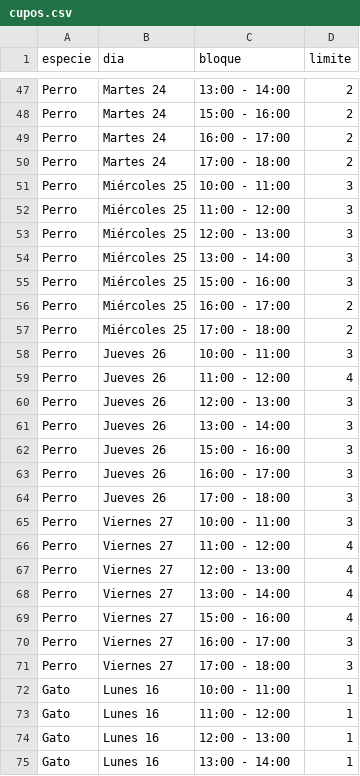
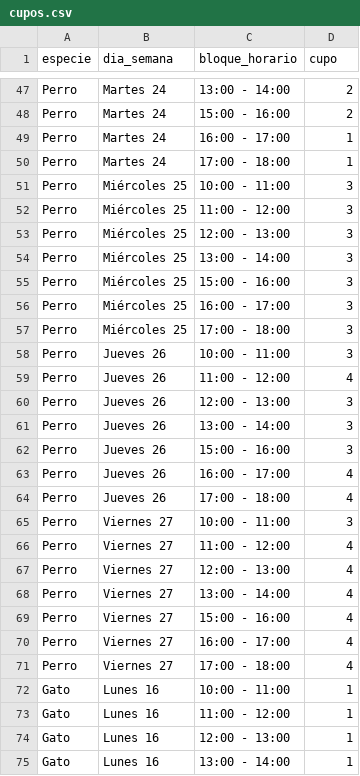
Before and after one commit to yolisovi/hospital-veterinario-hve, a CSV file: hospvet/campañas/vacunacion/cupos.csv, drawn as a sheet; only a part is shown, gaps mark what is left out; the diff names each change by its address in the sheet, - before the commit and + after, or states it on an @@ line.

```diff
--- a/hospvet/campañas/vacunacion/cupos.csv
+++ b/hospvet/campañas/vacunacion/cupos.csv
-B1: dia
+B1: dia_semana
-C1: bloque
+C1: bloque_horario
-D1: limite
+D1: cupo
-D49:D50 (cupo): 2
+D49:D50 (cupo): 1
-D56:D57 (cupo): 2
+D56:D57 (cupo): 3
-D63:D64 (cupo): 3
+D63:D64 (cupo): 4
-D70:D71 (cupo): 3
+D70:D71 (cupo): 4
```
Also changed, not shown: 15 other files.
